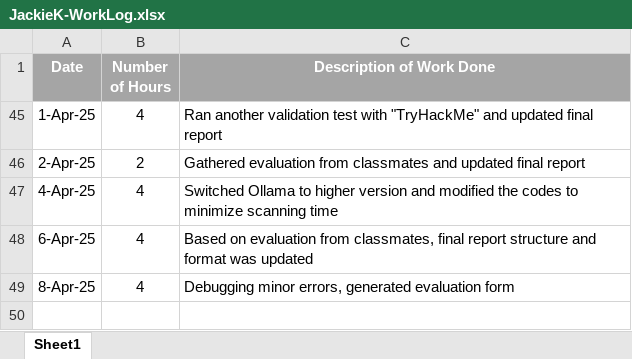
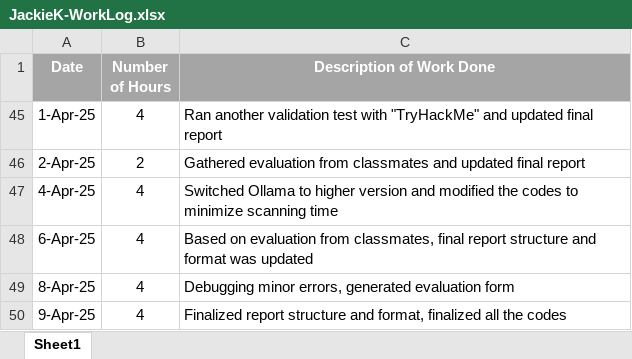
Before and after one commit to Jackie-Douglas/W25_4495_S1_JackieK, an Excel workbook: Misc/JackieK-WorkLog.xlsx, sheet Sheet1, drawn as a sheet; values as stored, in another font and other column widths than the file's, no borders; the diff names each change by its address in the sheet, - before the commit and + after, or states it on an @@ line.

Commit message:
Add files via upload

```diff
--- a/Misc/JackieK-WorkLog.xlsx (sheet Sheet1)
+++ b/Misc/JackieK-WorkLog.xlsx (sheet Sheet1)
+row 50: 9-Apr-25 | 4 | Finalized report structure and format, finalized all the codes
```
